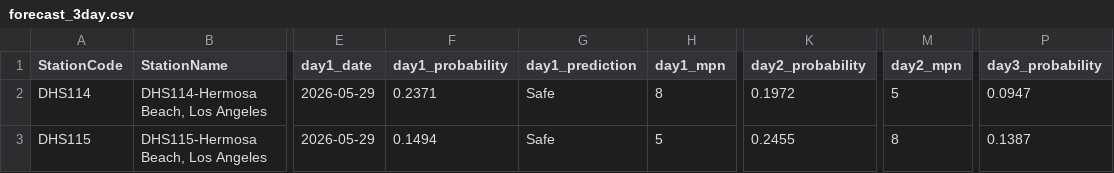
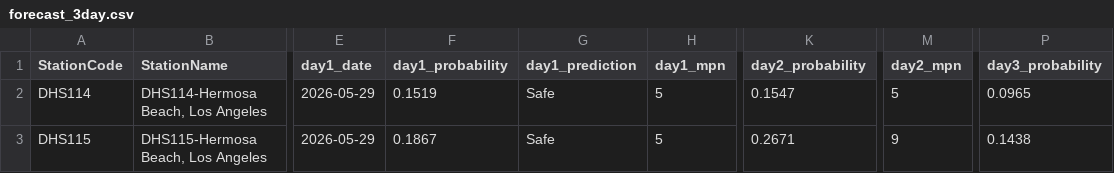
Before and after one commit to eymoney13/hermosa-pilot-dashboard, a CSV file: public/data/forecast_3day.csv, drawn as a sheet; only a part is shown, gaps mark what is left out; the diff names each change by its address in the sheet, - before the commit and + after, or states it on an @@ line.

```diff
--- a/public/data/forecast_3day.csv
+++ b/public/data/forecast_3day.csv
-F2 (day1_probability): 0.2371
+F2 (day1_probability): 0.1519
-H2 (day1_mpn): 8
+H2 (day1_mpn): 5
-K2 (day2_probability): 0.1972
+K2 (day2_probability): 0.1547
-P2 (day3_probability): 0.0947
+P2 (day3_probability): 0.0965
-F3 (day1_probability): 0.1494
+F3 (day1_probability): 0.1867
-K3 (day2_probability): 0.2455
+K3 (day2_probability): 0.2671
-M3 (day2_mpn): 8
+M3 (day2_mpn): 9
-P3 (day3_probability): 0.1387
+P3 (day3_probability): 0.1438
```
